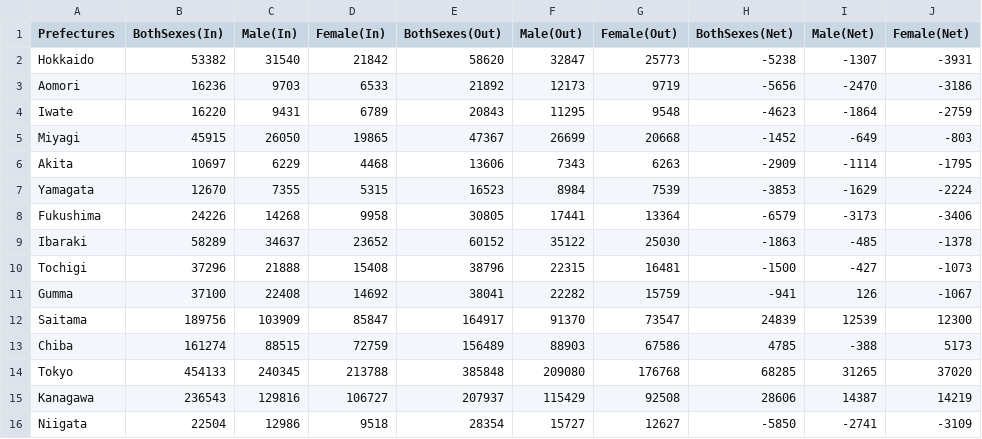
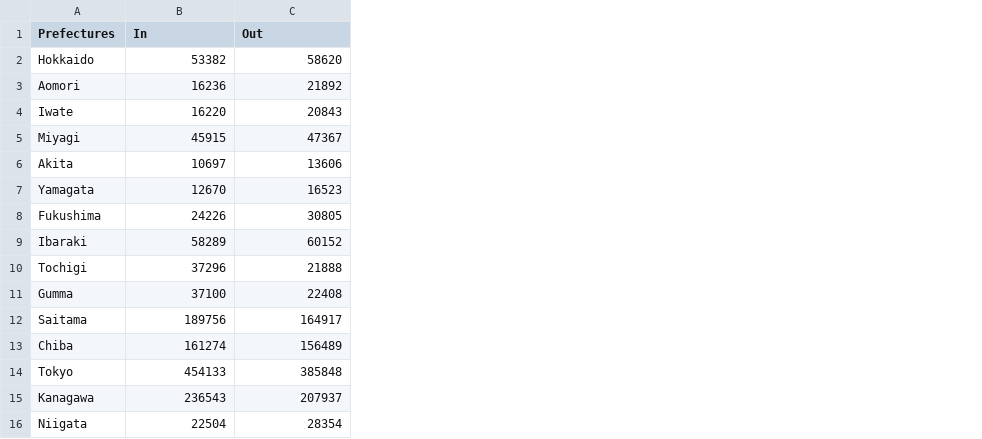
Before and after one commit to Chinatsu28/COS30045-Data-Visualisation, a CSV file: data/a001.csv, drawn as a sheet; only a part is shown; removed rows and columns are numbered as before the commit, all else as after; the diff names each change by its address in the sheet, - before the commit and + after, or states it on an @@ line.

```diff
--- a/data/a001.csv
+++ b/data/a001.csv
-column C (Male(In)), rows 2-16: 31540 | 9703 | 9431 | 26050 | 6229 | 7355 | 14268 | 34637 | 21888 | 22408 | 103909 | 88515 | 240345 | 129816 | 12986
-column D (Female(In)), rows 2-16: 21842 | 6533 | 6789 | 19865 | 4468 | 5315 | 9958 | 23652 | 15408 | 14692 | 85847 | 72759 | 213788 | 106727 | 9518
-column F (Male(Out)), rows 2-16: 32847 | 12173 | 11295 | 26699 | 7343 | 8984 | 17441 | 35122 | 22315 | 22282 | 91370 | 88903 | 209080 | 115429 | 15727
-column G (Female(Out)), rows 2-16: 25773 | 9719 | 9548 | 20668 | 6263 | 7539 | 13364 | 25030 | 16481 | 15759 | 73547 | 67586 | 176768 | 92508 | 12627
-column H (BothSexes(Net)), rows 2-16: -5238 | -5656 | -4623 | -1452 | -2909 | -3853 | -6579 | -1863 | -1500 | -941 | 24839 | 4785 | 68285 | 28606 | -5850
-column I (Male(Net)), rows 2-16: -1307 | -2470 | -1864 | -649 | -1114 | -1629 | -3173 | -485 | -427 | 126 | 12539 | -388 | 31265 | 14387 | -2741
-column J (Female(Net)), rows 2-16: -3931 | -3186 | -2759 | -803 | -1795 | -2224 | -3406 | -1378 | -1073 | -1067 | 12300 | 5173 | 37020 | 14219 | -3109
-B1: BothSexes(In)
+B1: In
-C1: BothSexes(Out)
+C1: Out
-C10 (Out): 38796
+C10 (Out): 21888
-C11 (Out): 38041
+C11 (Out): 22408
```
Also changed, not shown: data/immigration_proportion.csv, 5 other files.
